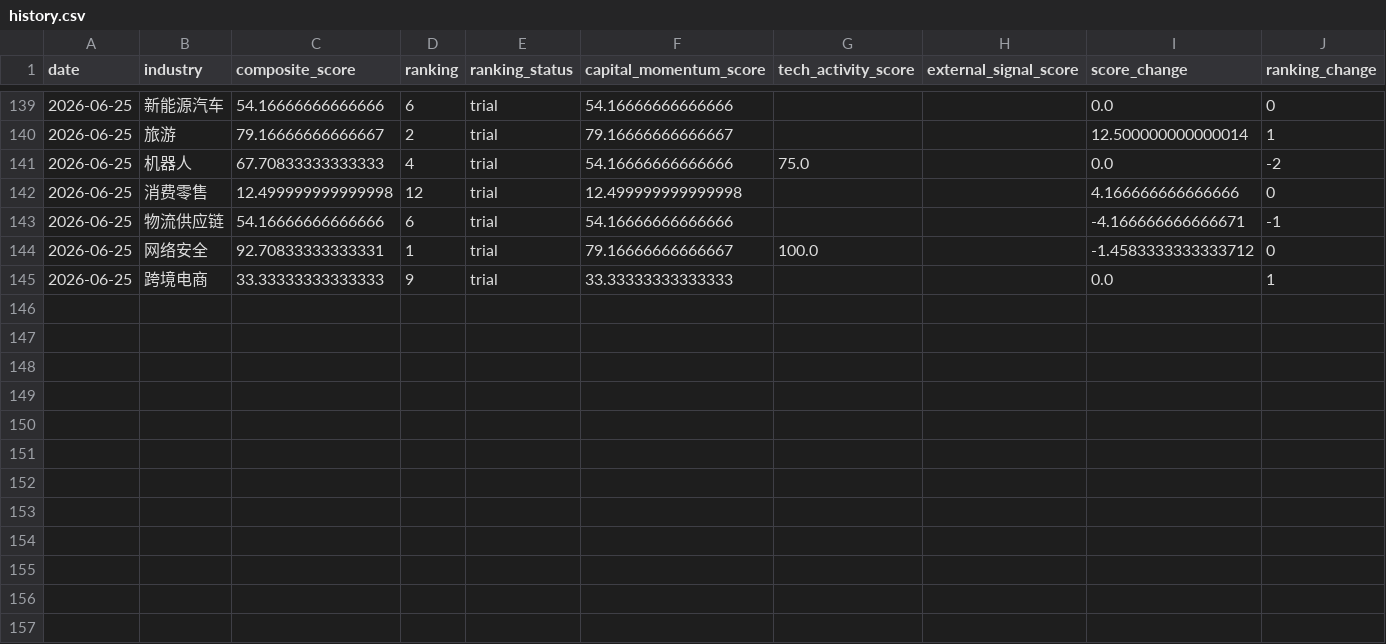
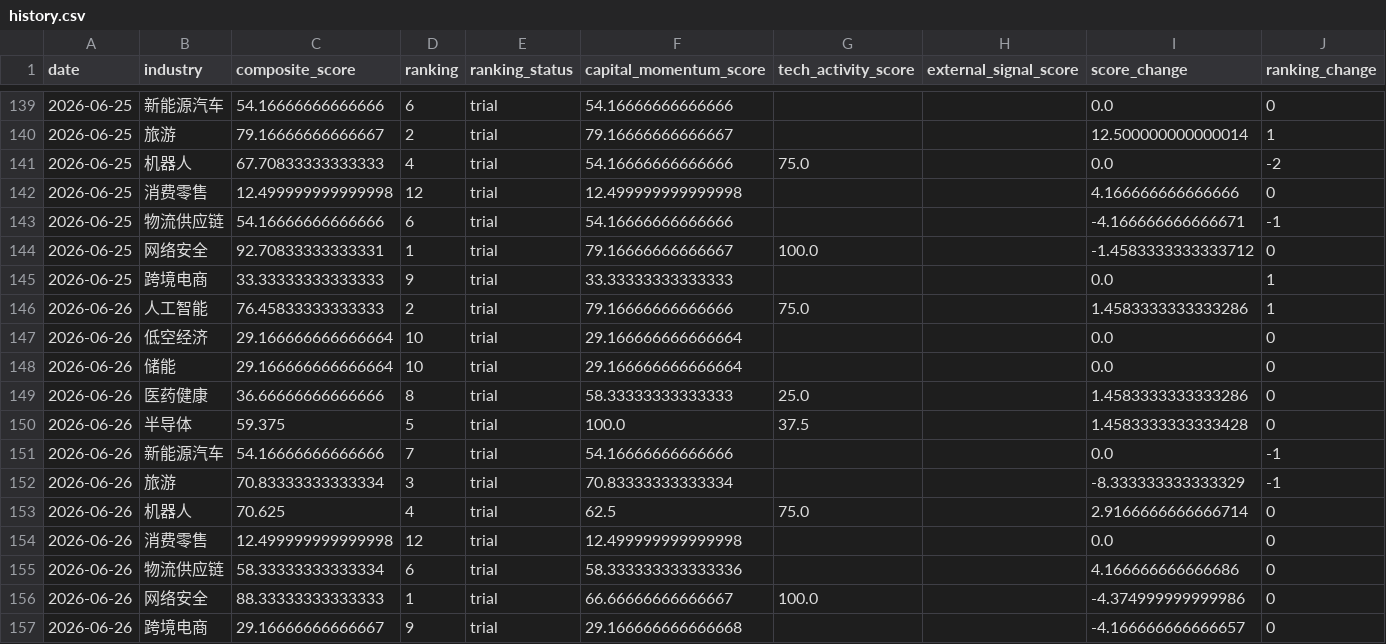
Before and after one commit to weishengh810-prog/industry-tracker, a CSV file: docs/data/history.csv, drawn as a sheet; only a part is shown, gaps mark what is left out; the diff names each change by its address in the sheet, - before the commit and + after, or states it on an @@ line.

Commit message:
Daily update industry tracker report 2026-06-26

```diff
--- a/docs/data/history.csv
+++ b/docs/data/history.csv
+row 146: 2026-06-26 | 人工智能 | 76.45833333333333 | 2 | trial | 79.16666666666666 | 75.0 |  | 1.4583333333333286 | 1
+row 147: 2026-06-26 | 低空经济 | 29.166666666666664 | 10 | trial | 29.166666666666664 |  |  | 0.0 | 0
+row 148: 2026-06-26 | 储能 | 29.166666666666664 | 10 | trial | 29.166666666666664 |  |  | 0.0 | 0
+row 149: 2026-06-26 | 医药健康 | 36.66666666666666 | 8 | trial | 58.33333333333333 | 25.0 |  | 1.4583333333333286 | 0
+row 150: 2026-06-26 | 半导体 | 59.375 | 5 | trial | 100.0 | 37.5 |  | 1.4583333333333428 | 0
+row 151: 2026-06-26 | 新能源汽车 | 54.16666666666666 | 7 | trial | 54.16666666666666 |  |  | 0.0 | -1
+row 152: 2026-06-26 | 旅游 | 70.83333333333334 | 3 | trial | 70.83333333333334 |  |  | -8.333333333333329 | -1
+row 153: 2026-06-26 | 机器人 | 70.625 | 4 | trial | 62.5 | 75.0 |  | 2.9166666666666714 | 0
+row 154: 2026-06-26 | 消费零售 | 12.499999999999998 | 12 | trial | 12.499999999999998 |  |  | 0.0 | 0
+row 155: 2026-06-26 | 物流供应链 | 58.33333333333334 | 6 | trial | 58.333333333333336 |  |  | 4.166666666666686 | 0
+row 156: 2026-06-26 | 网络安全 | 88.33333333333333 | 1 | trial | 66.66666666666667 | 100.0 |  | -4.374999999999986 | 0
+row 157: 2026-06-26 | 跨境电商 | 29.16666666666667 | 9 | trial | 29.166666666666668 |  |  | -4.166666666666657 | 0
```
Also changed, not shown: data/processed/momentum_features.csv, data/raw/arxiv_daily.csv, 14 other files.
